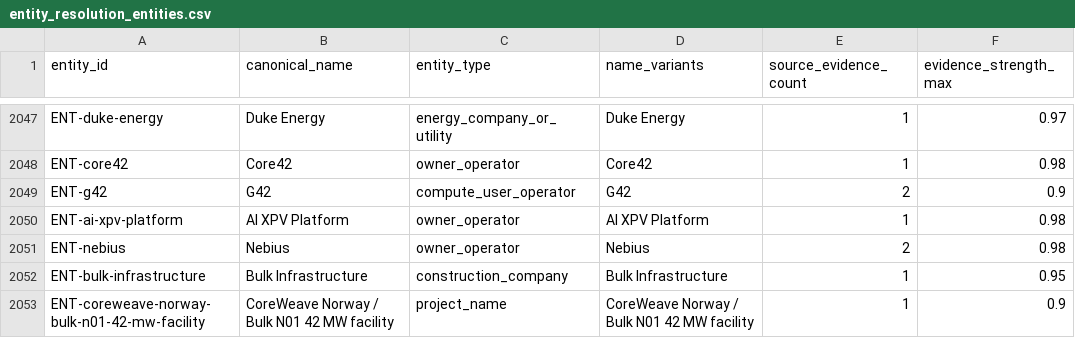
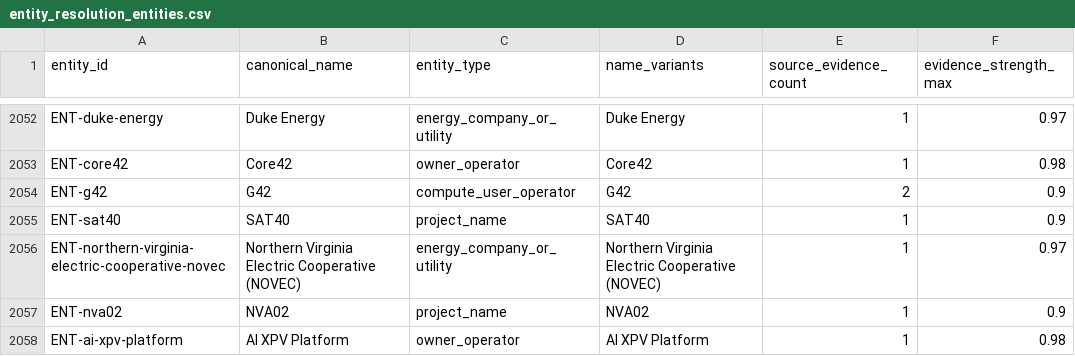
Before and after one commit to AnonRish/continental-load-registry, a CSV file: data/track3/entity_resolution_entities.csv, drawn as a sheet; only a part is shown, gaps mark what is left out; the shorter side is filled out with more unchanged rows; the diff covers the shown part only; the diff names each change by its address in the sheet, - before the commit and + after, or states it on an @@ line.

```diff
--- a/data/track3/entity_resolution_entities.csv
+++ b/data/track3/entity_resolution_entities.csv
+row 2055: ENT-sat40 | SAT40 | project_name | SAT40 | 1 | 0.9
+row 2056: ENT-northern-virginia-electric-cooperative-novec | Northern Virginia Electric Cooperative (NOVEC) | energy_company_or_utility | Northern Virginia Electric Cooperative (NOVEC) | 1 | 0.97
+row 2057: ENT-nva02 | NVA02 | project_name | NVA02 | 1 | 0.9
```
Also changed, not shown: 10 added rows and 3 edited cells elsewhere in this file, api/v1/facilities.csv, data/track3/entity_resolution_relationships.csv, 49 other files.
